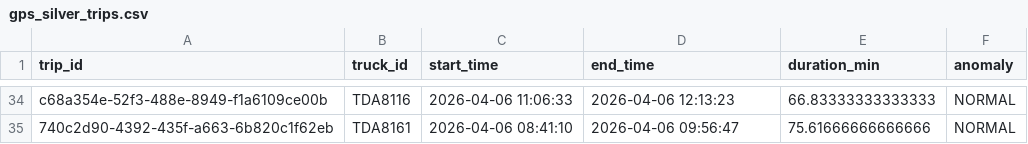
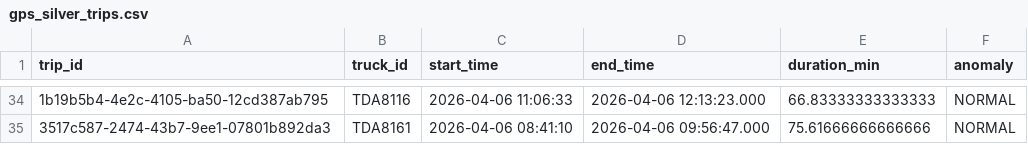
Before and after one commit to Maximusperfectus/omya-gps-monitoring, a CSV file: data/processed/gps_silver_trips.csv, drawn as a sheet; only a part is shown, gaps mark what is left out; the diff covers the shown part only; the diff names each change by its address in the sheet, - before the commit and + after, or states it on an @@ line.

```diff
--- a/data/processed/gps_silver_trips.csv
+++ b/data/processed/gps_silver_trips.csv
-A34 (trip_id): c68a354e-52f3-488e-8949-f1a6109ce00b
+A34 (trip_id): 1b19b5b4-4e2c-4105-ba50-12cd387ab795
-D34 (end_time): 2026-04-06 12:13:23
+D34 (end_time): 2026-04-06 12:13:23.000
-A35 (trip_id): 740c2d90-4392-435f-a663-6b820c1f62eb
+A35 (trip_id): 3517c587-2474-43b7-9ee1-07801b892da3
-D35 (end_time): 2026-04-06 09:56:47
+D35 (end_time): 2026-04-06 09:56:47.000
```
Also changed, not shown: 4 added rows, 4 removed rows and 56 edited cells elsewhere in this file, 2 other files.
